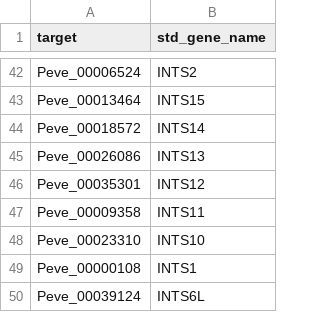
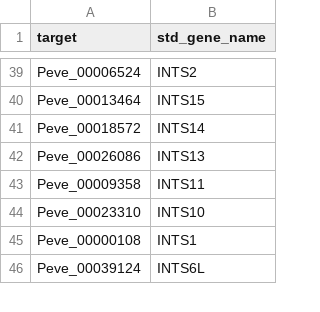
Before and after one commit to urol-e5/deep-dive-expression, a CSV file: E-Peve/output/32-Peve-ncRNA-machinery-BLAST/ncRNAmach-blastp-Peve_annotated_reduced.csv, drawn as a sheet; only a part is shown, gaps mark what is left out; removed rows and columns are numbered as before the commit, all else as after; the diff covers the shown part only; the diff names each change by its address in the sheet, - before the commit and + after, or states it on an @@ line.

```diff
--- a/E-Peve/output/32-Peve-ncRNA-machinery-BLAST/ncRNAmach-blastp-Peve_annotated_reduced.csv
+++ b/E-Peve/output/32-Peve-ncRNA-machinery-BLAST/ncRNAmach-blastp-Peve_annotated_reduced.csv
-row 46: Peve_00035301 | INTS12
```
Also changed, not shown: 14 removed rows, 3 moved rows and 1 edited cell elsewhere in this file, D-Apul/output/34-Apul-ncRNA-machinery-BLAST/ncRNAmach-blastp-Apul_annotated_reduced.csv, F-Ptuh/output/32-Ptuh-ncRNA-machinery-BLAST/ncRNAmach-blastp-Ptuh_annotated_reduced.csv, 31 other files.
